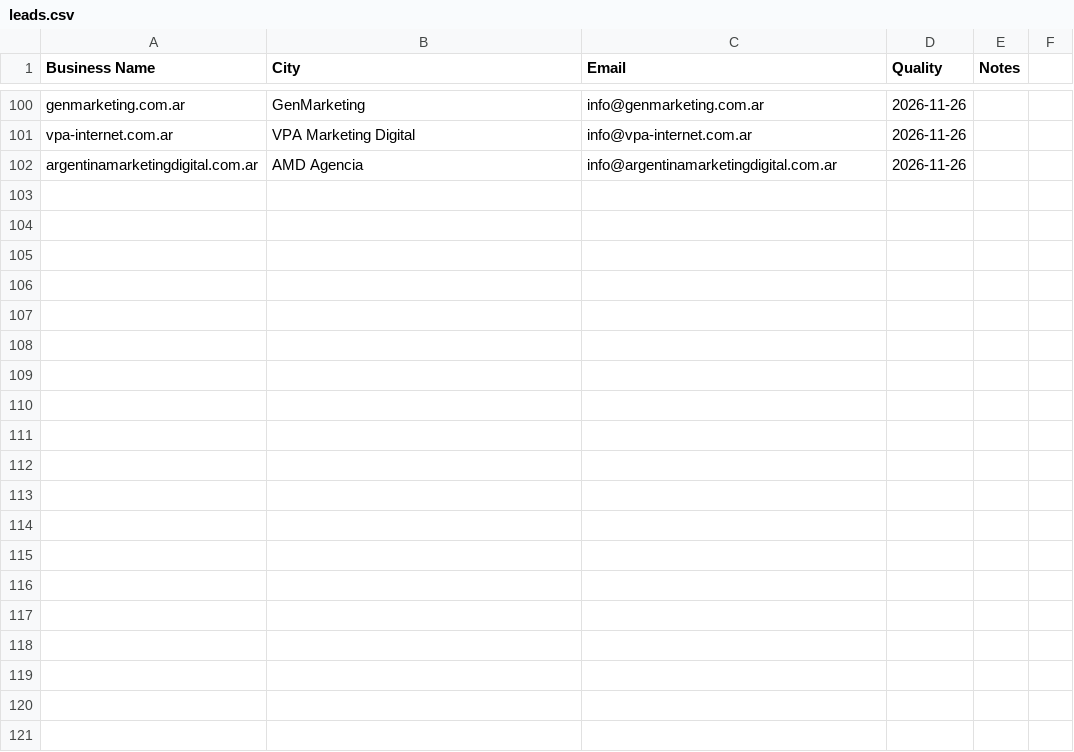
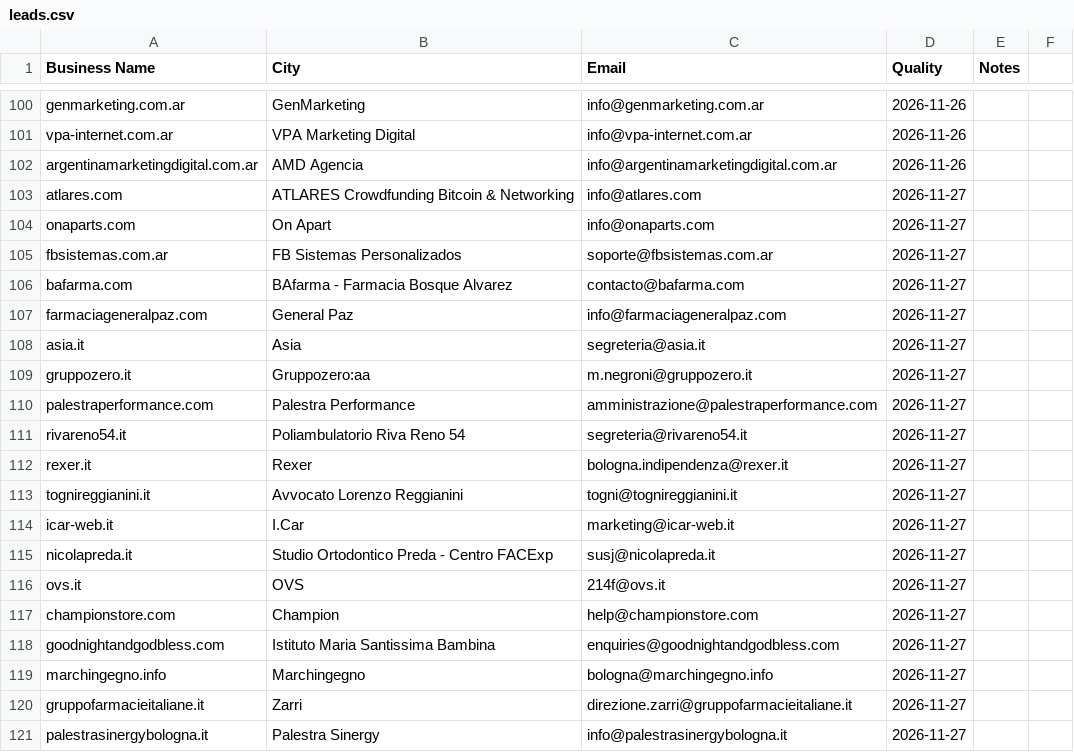
Before and after one commit to RanuK12/ADA-Audits, a CSV file: prospectos/leads.csv, drawn as a sheet; only a part is shown, gaps mark what is left out; the diff covers the shown part only.

```diff
--- a/prospectos/leads.csv
+++ b/prospectos/leads.csv
@@ -102 +102,20 @@ vpa-internet.com.ar,VPA Marketing Digital,info@vpa-internet.com.ar,2026-11-26
 argentinamarketingdigital.com.ar,AMD Agencia,info@argentinamarketingdigital.com.ar,2026-11-26
+atlares.com,ATLARES Crowdfunding Bitcoin & Networking,info@atlares.com,2026-11-27
+onaparts.com,On Apart,info@onaparts.com,2026-11-27
+fbsistemas.com.ar,FB Sistemas Personalizados,soporte@fbsistemas.com.ar,2026-11-27
+bafarma.com,BAfarma - Farmacia Bosque Alvarez,contacto@bafarma.com,2026-11-27
+farmaciageneralpaz.com,General Paz,info@farmaciageneralpaz.com,2026-11-27
+asia.it,Asia,segreteria@asia.it,2026-11-27
+gruppozero.it,Gruppozero:aa,m.negroni@gruppozero.it,2026-11-27
+palestraperformance.com,Palestra Performance,amministrazione@palestraperformance.com,2026-11-27
+rivareno54.it,Poliambulatorio Riva Reno 54,segreteria@rivareno54.it,2026-11-27
+rexer.it,Rexer,bologna.indipendenza@rexer.it,2026-11-27
+tognireggianini.it,Avvocato Lorenzo Reggianini,togni@tognireggianini.it,2026-11-27
+icar-web.it,I.Car,marketing@icar-web.it,2026-11-27
+nicolapreda.it,Studio Ortodontico Preda - Centro FACExp,susj@nicolapreda.it,2026-11-27
+ovs.it,OVS,214f@ovs.it,2026-11-27
+championstore.com,Champion,help@championstore.com,2026-11-27
+goodnightandgodbless.com,Istituto Maria Santissima Bambina,enquiries@goodnightandgodbless.com,2026-11-27
+marchingegno.info,Marchingegno,bologna@marchingegno.info,2026-11-27
+gruppofarmacieitaliane.it,Zarri,direzione.zarri@gruppofarmacieitaliane.it,2026-11-27
+palestrasinergybologna.it,Palestra Sinergy,info@palestrasinergybologna.it,2026-11-27
```
Also changed, not shown: 11 added rows elsewhere in this file, 4 other files.
